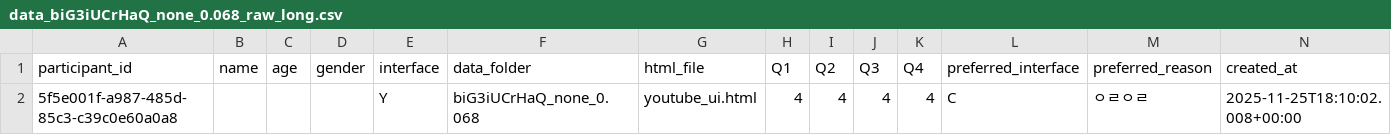
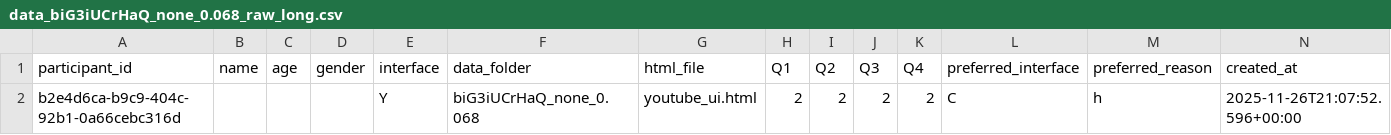
Before and after one commit to minsunhappy/retest, a CSV file: supabase_analysis/data_biG3iUCrHaQ_none_0.068/data_biG3iUCrHaQ_none_0.068_raw_long.csv, drawn as a sheet; removed rows and columns are numbered as before the commit, all else as after; the diff names each change by its address in the sheet, - before the commit and + after, or states it on an @@ line.

```diff
--- a/supabase_analysis/data_biG3iUCrHaQ_none_0.068/data_biG3iUCrHaQ_none_0.068_raw_long.csv
+++ b/supabase_analysis/data_biG3iUCrHaQ_none_0.068/data_biG3iUCrHaQ_none_0.068_raw_long.csv
-row 2: 5f5e001f-a987-485d-85c3-c39c0e60a0a8 |  |  |  | Y | biG3iUCrHaQ_none_0.068 | youtube_ui.html | 4 | 4 | 4 | 4 | C | ㅇㄹㅇㄹ | 2025-11-25T18:10:02.008+00:00
+row 2: b2e4d6ca-b9c9-404c-92b1-0a66cebc316d |  |  |  | Y | biG3iUCrHaQ_none_0.068 | youtube_ui.html | 2 | 2 | 2 | 2 | C | h | 2025-11-26T21:07:52.596+00:00
```
Also changed, not shown: supabase_analysis/data_RQmqcaS5LIM_none_0.068/data_RQmqcaS5LIM_none_0.068_raw_long.csv, supabase_analysis/data_S7OWoc-j8qQ_none_0.068/data_S7OWoc-j8qQ_none_0.068_raw_long.csv, 33 other files.
